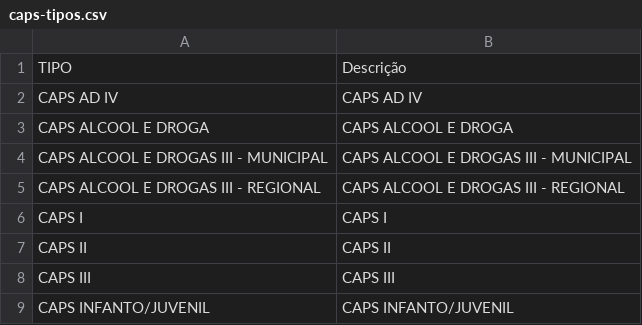
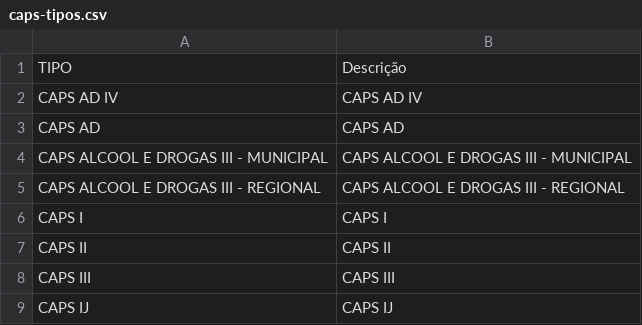
Before and after one commit to GleytonLima/datasus-etl, a CSV file: datamarts/cnes/cnes-cobertura/gold/caps-tipos.csv, drawn as a sheet; removed rows and columns are numbered as before the commit, all else as after; the diff names each change by its address in the sheet, - before the commit and + after, or states it on an @@ line.

```diff
--- a/datamarts/cnes/cnes-cobertura/gold/caps-tipos.csv
+++ b/datamarts/cnes/cnes-cobertura/gold/caps-tipos.csv
-row 3: CAPS ALCOOL E DROGA | CAPS ALCOOL E DROGA
+row 3: CAPS AD | CAPS AD
-row 9: CAPS INFANTO/JUVENIL | CAPS INFANTO/JUVENIL
+row 9: CAPS IJ | CAPS IJ
```
Also changed, not shown: 5 other files.
